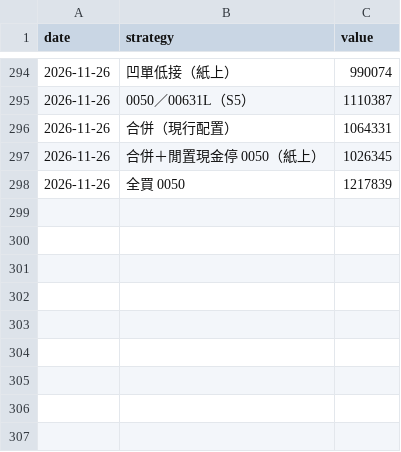
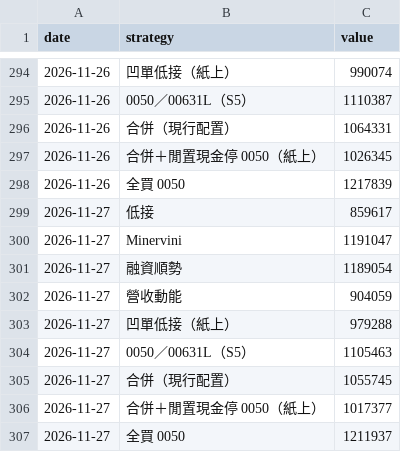
Before and after one commit to selfuse20261001-cell/PTEST, a CSV file: tw/eq.csv, drawn as a sheet; only a part is shown, gaps mark what is left out; the diff names each change by its address in the sheet, - before the commit and + after, or states it on an @@ line.

```diff
--- a/tw/eq.csv
+++ b/tw/eq.csv
+row 299: 2026-11-27 | 低接 | 859617
+row 300: 2026-11-27 | Minervini | 1191047
+row 301: 2026-11-27 | 融資順勢 | 1189054
+row 302: 2026-11-27 | 營收動能 | 904059
+row 303: 2026-11-27 | 凹單低接（紙上） | 979288
+row 304: 2026-11-27 | 0050／00631L（S5） | 1105463
+row 305: 2026-11-27 | 合併（現行配置） | 1055745
+row 306: 2026-11-27 | 合併＋閒置現金停 0050（紙上） | 1017377
+row 307: 2026-11-27 | 全買 0050 | 1211937
```
Also changed, not shown: tw/pos.csv, 10 other files.
